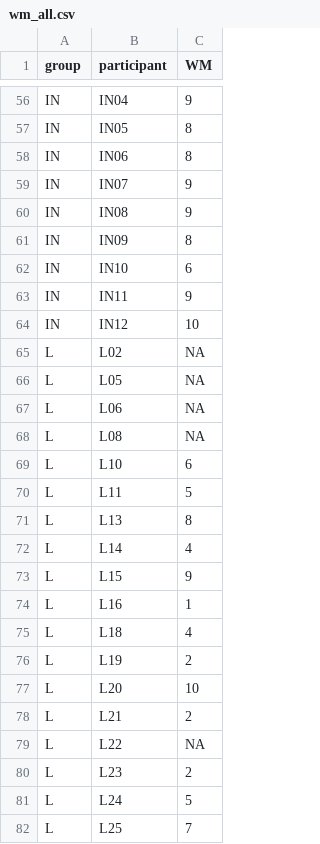
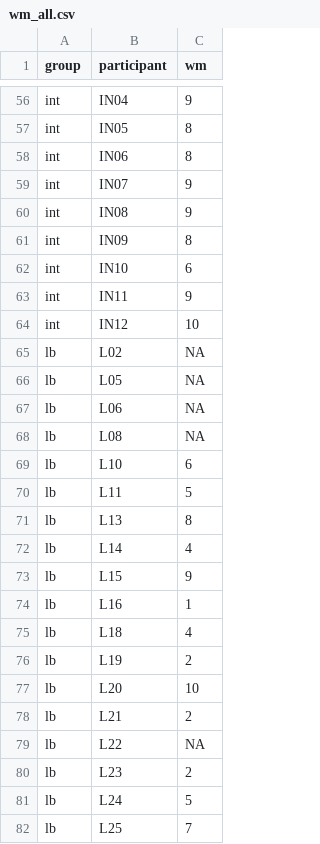
Before and after one commit to jvcasillas/morph_pred, a CSV file: data/raw/wm_all.csv, drawn as a sheet; only a part is shown, gaps mark what is left out; the diff covers the shown part only; the diff names each change by its address in the sheet, - before the commit and + after, or states it on an @@ line.

```diff
--- a/data/raw/wm_all.csv
+++ b/data/raw/wm_all.csv
-C1: WM
+C1: wm
-A56:A64 (group): IN
+A56:A64 (group): int
-A65:A82 (group): L
+A65:A82 (group): lb
```
Also changed, not shown: 84 edited cells elsewhere in this file, 10 other files.
